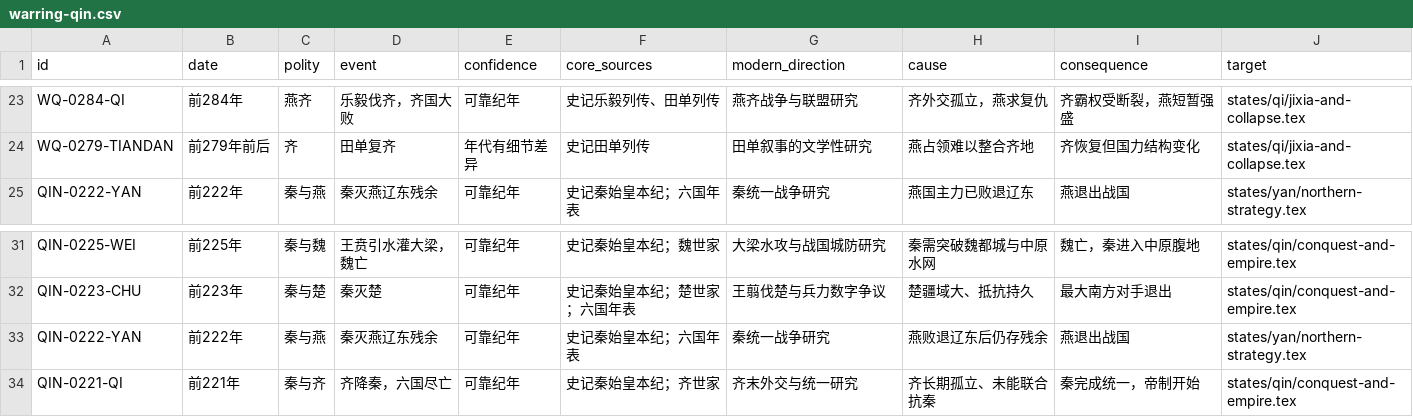
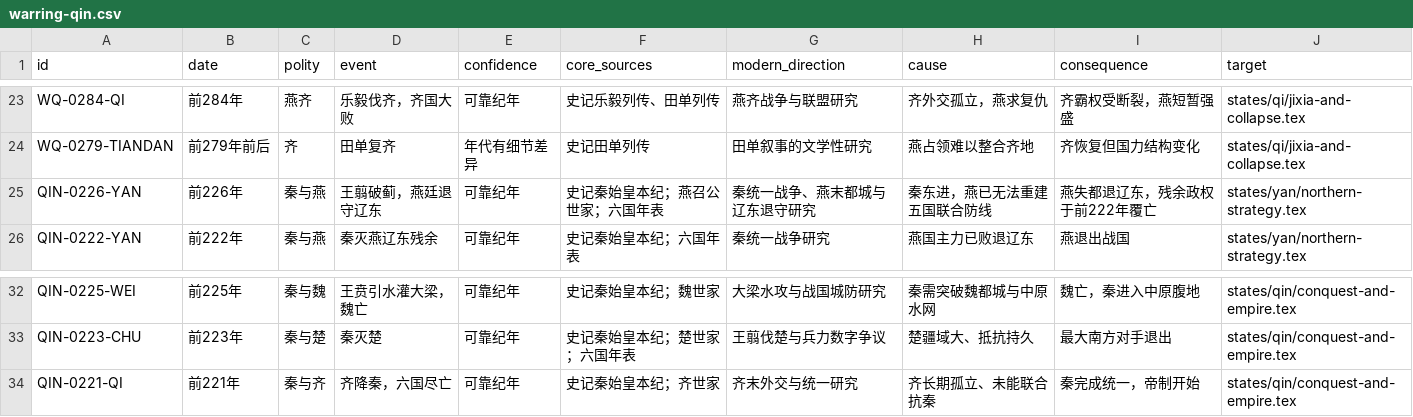
Before and after one commit to szylover/knowledge-library, a CSV file: china-chronicle-book/data/event-ledger/warring-qin.csv, drawn as a sheet; only a part is shown, gaps mark what is left out.

```diff
--- a/china-chronicle-book/data/event-ledger/warring-qin.csv
+++ b/china-chronicle-book/data/event-ledger/warring-qin.csv
@@ -24,2 +24,3 @@ WQ-0284-QI,"前284年",燕齐,"乐毅伐齐，齐国大败",可靠纪年,"史记
 WQ-0279-TIANDAN,"前279年前后",齐,"田单复齐",年代有细节差异,"史记田单列传","田单叙事的文学性研究","燕占领难以整合齐地","齐恢复但国力结构变化","states/qi/jixia-and-collapse.tex"
+QIN-0226-YAN,"前226年",秦与燕,"王翦破蓟，燕廷退守辽东",可靠纪年,"史记秦始皇本纪；燕召公世家；六国年表","秦统一战争、燕末都城与辽东退守研究","秦东进，燕已无法重建五国联合防线","燕失都退辽东，残余政权于前222年覆亡","states/yan/northern-strategy.tex"
 QIN-0222-YAN,"前222年",秦与燕,"秦灭燕辽东残余",可靠纪年,"史记秦始皇本纪；六国年表","秦统一战争研究","燕国主力已败退辽东","燕退出战国","states/yan/northern-strategy.tex"
@@ -32,3 +33,2 @@ QIN-0225-WEI,"前225年",秦与魏,"王贲引水灌大梁，魏亡",可靠纪年
 QIN-0223-CHU,"前223年",秦与楚,"秦灭楚",可靠纪年,"史记秦始皇本纪；楚世家；六国年表","王翦伐楚与兵力数字争议","楚疆域大、抵抗持久","最大南方对手退出","states/qin/conquest-and-empire.tex"
-QIN-0222-YAN,"前222年",秦与燕,"秦灭燕辽东残余",可靠纪年,"史记秦始皇本纪；六国年表","秦统一战争研究","燕败退辽东后仍存残余","燕退出战国","states/yan/northern-strategy.tex"
 QIN-0221-QI,"前221年",秦与齐,"齐降秦，六国尽亡",可靠纪年,"史记秦始皇本纪；齐世家","齐末外交与统一研究","齐长期孤立、未能联合抗秦","秦完成统一，帝制开始","states/qin/conquest-and-empire.tex"
```
Also changed, not shown: 3 other files.
